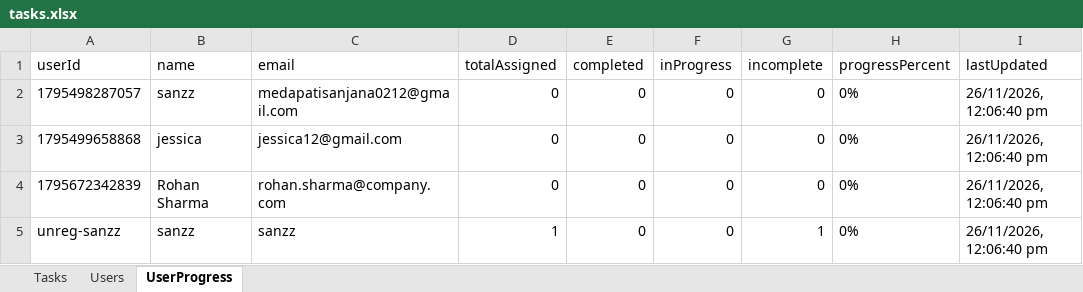
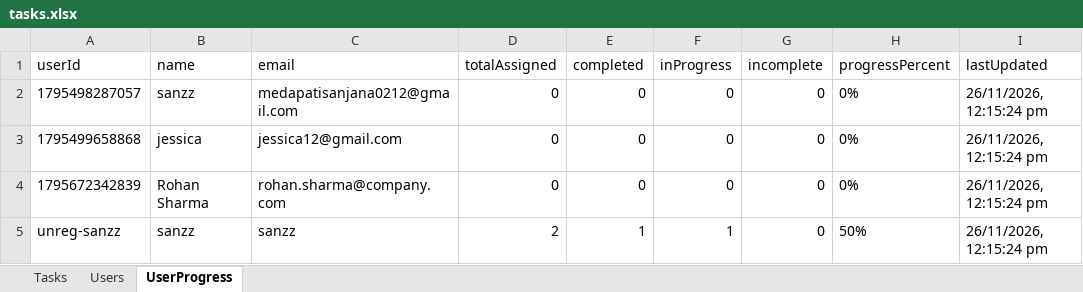
Before and after one commit to Medapatisanjana12/AttendaceFlow, an Excel workbook: backend/tasks.xlsx, sheet UserProgress, drawn as a sheet; values as stored, in another font and other column widths than the file's, no borders; the diff names each change by its address in the sheet, - before the commit and + after, or states it on an @@ line.

```diff
--- a/backend/tasks.xlsx (sheet UserProgress)
+++ b/backend/tasks.xlsx (sheet UserProgress)
-I2:I5 (lastUpdated): 26/11/2026, 12:06:40 pm
+I2:I5 (lastUpdated): 26/11/2026, 12:15:24 pm
-D5 (totalAssigned): 1
+D5 (totalAssigned): 2
-E5 (completed): 0
+E5 (completed): 1
-F5 (inProgress): 0
+F5 (inProgress): 1
-G5 (incomplete): 1
+G5 (incomplete): 0
-H5 (progressPercent): 0%
+H5 (progressPercent): 50%
```
Also changed, not shown: sheet Tasks, 4 other files.
